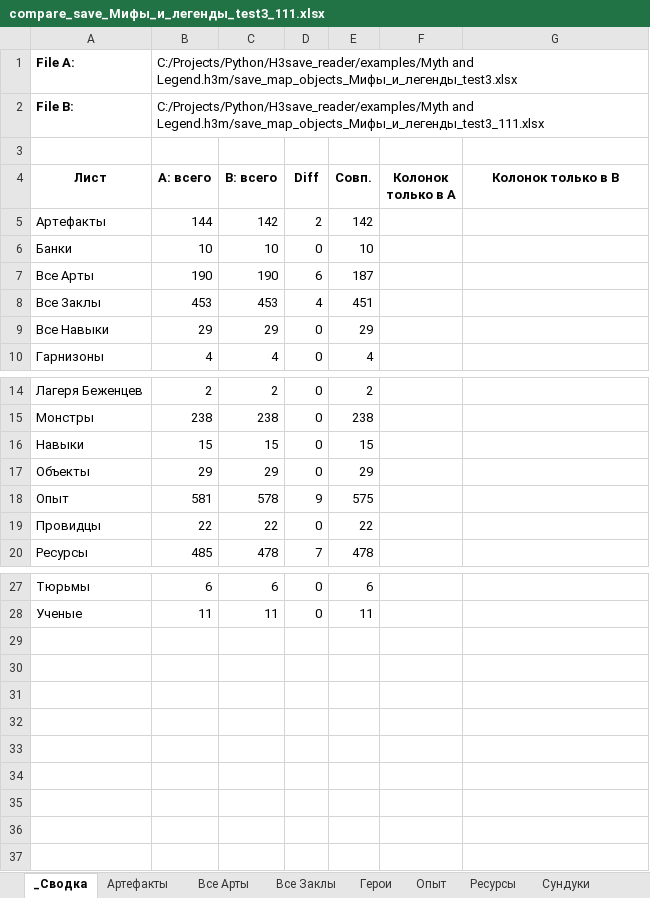
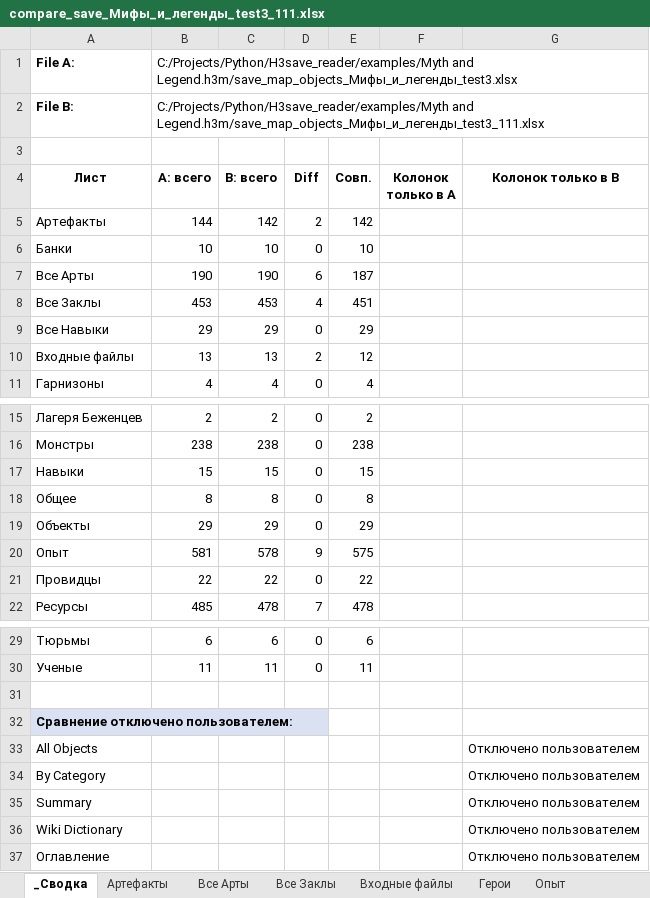
Before and after one commit to AlexZ98765/H3save_reader, an Excel workbook: examples/Myth and Legend.h3m/compare_save_Мифы_и_легенды_test3_111.xlsx, sheet _Сводка, drawn as a sheet; only a part is shown, gaps mark what is left out; values as stored, in another font and other column widths than the file's, no borders; the diff names each change by its address in the sheet, - before the commit and + after, or states it on an @@ line.

Commit message:
v0.136 — Compare dialog extension

```diff
--- a/examples/Myth and Legend.h3m/compare_save_Мифы_и_легенды_test3_111.xlsx (sheet _Сводка)
+++ b/examples/Myth and Legend.h3m/compare_save_Мифы_и_легенды_test3_111.xlsx (sheet _Сводка)
+sheet tab: Входные файлы
+row 10: Входные файлы | 13 | 13 | 2 | 12
+row 18: Общее | 8 | 8 | 0 | 8
+row 31: (empty)
+row 32: Сравнение отключено пользователем:
+row 33: All Objects |  |  |  |  |  | Отключено пользователем
+row 34: By Category |  |  |  |  |  | Отключено пользователем
+row 35: Summary |  |  |  |  |  | Отключено пользователем
+row 36: Wiki Dictionary |  |  |  |  |  | Отключено пользователем
+row 37: Оглавление |  |  |  |  |  | Отключено пользователем
```
Also changed, not shown: 4 other files.
